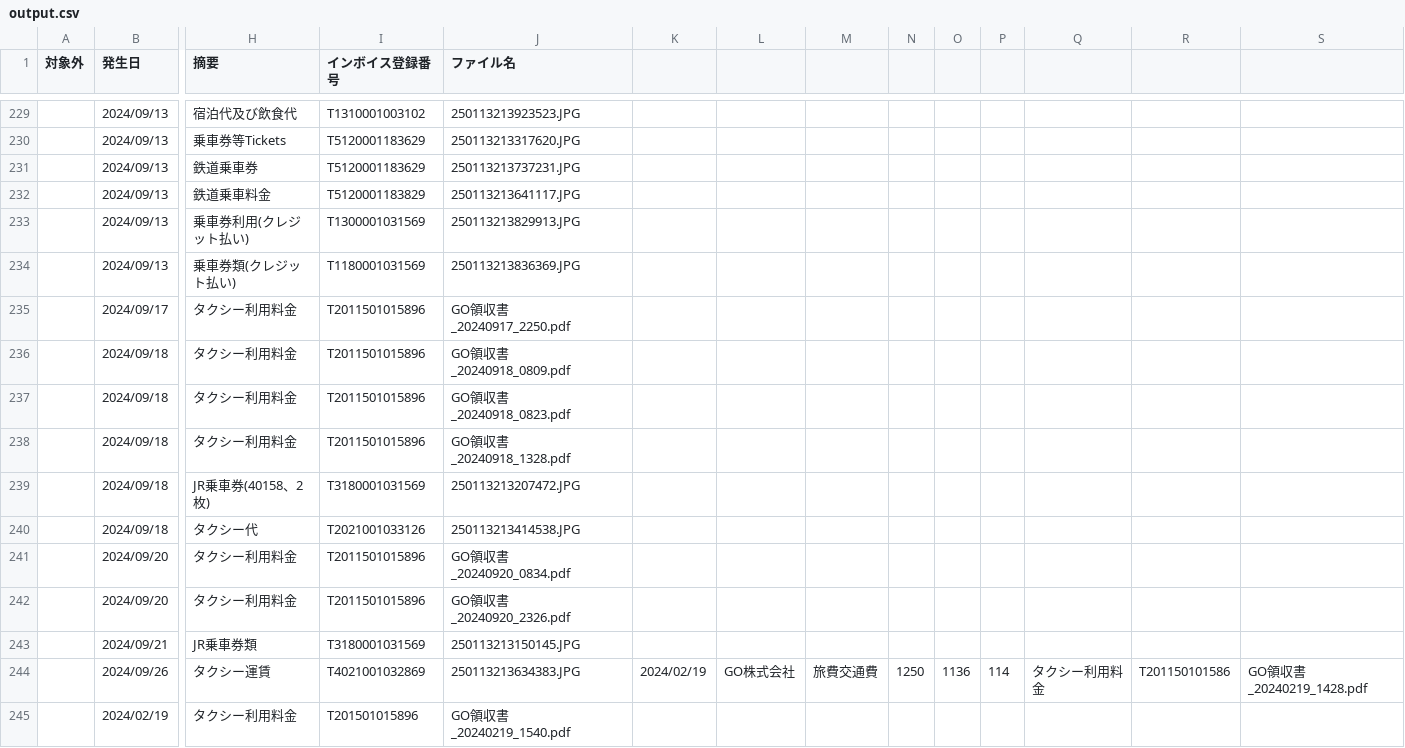
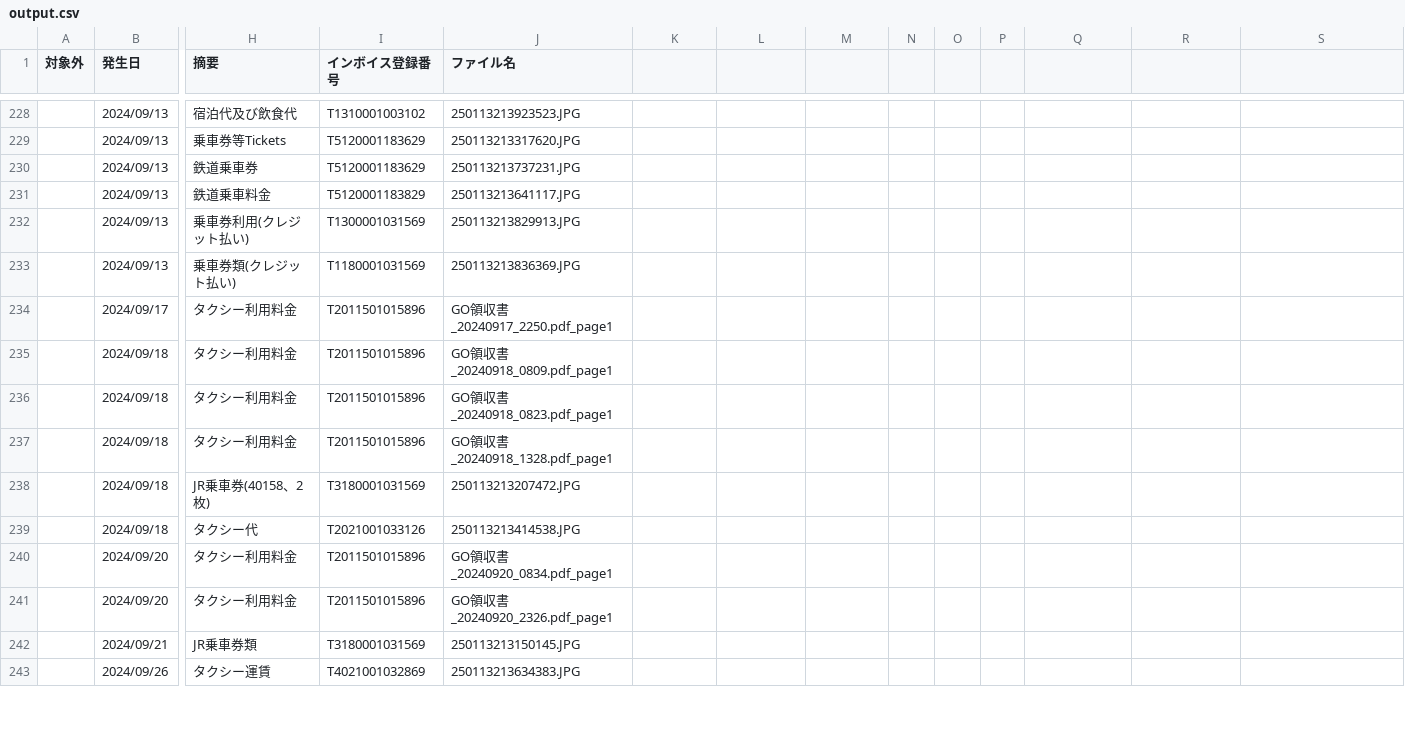
Before and after one commit to mmineno/health-tech-hub, a CSV file: output.csv, drawn as a sheet; only a part is shown, gaps mark what is left out; removed rows and columns are numbered as before the commit, all else as after; rows hold the shown columns only; the diff covers the shown part only; the diff names each change by its address in the sheet, - before the commit and + after, or states it on an @@ line.

Commit message:
CSVデータ変換スクリプトを改善し、日付と摘要の処理を最適化
- 日付検証関数を更新し、日付を正規化
- インボイス登録番号の処理を改善
- 摘要文字列の長さと内容を最適化
- エンコーディングをUTF-8に変更し、引用符付きCSV出力を追加
- 取引先名の文字数制限を調整

```diff
--- a/output.csv
+++ b/output.csv
-J234 (ファイル名): GO領収書_20240917_2250.pdf
+J234 (ファイル名): GO領収書_20240917_2250.pdf_page1
-J235 (ファイル名): GO領収書_20240918_0809.pdf
+J235 (ファイル名): GO領収書_20240918_0809.pdf_page1
-J236 (ファイル名): GO領収書_20240918_0823.pdf
+J236 (ファイル名): GO領収書_20240918_0823.pdf_page1
-J237 (ファイル名): GO領収書_20240918_1328.pdf
+J237 (ファイル名): GO領収書_20240918_1328.pdf_page1
-J240 (ファイル名): GO領収書_20240920_0834.pdf
+J240 (ファイル名): GO領収書_20240920_0834.pdf_page1
-J241 (ファイル名): GO領収書_20240920_2326.pdf
+J241 (ファイル名): GO領収書_20240920_2326.pdf_page1
-K243: 2024/02/19
+K243: (empty)
-L243: GO株式会社
+L243: (empty)
-M243: 旅費交通費
+M243: (empty)
-N243: 1250
+N243: (empty)
-O243: 1136
+O243: (empty)
-P243: 114
+P243: (empty)
-Q243: タクシー利用料金
+Q243: (empty)
-R243: T201150101586
+R243: (empty)
-S243: GO領収書_20240219_1428.pdf
+S243: (empty)
-row 245:  | 2024/02/19 | タクシー利用料金 | T201501015896 | GO領収書_20240219_1540.pdf
```
Also changed, not shown: 2 added rows, 2 removed rows and 86 edited cells elsewhere in this file, 6 other files.
